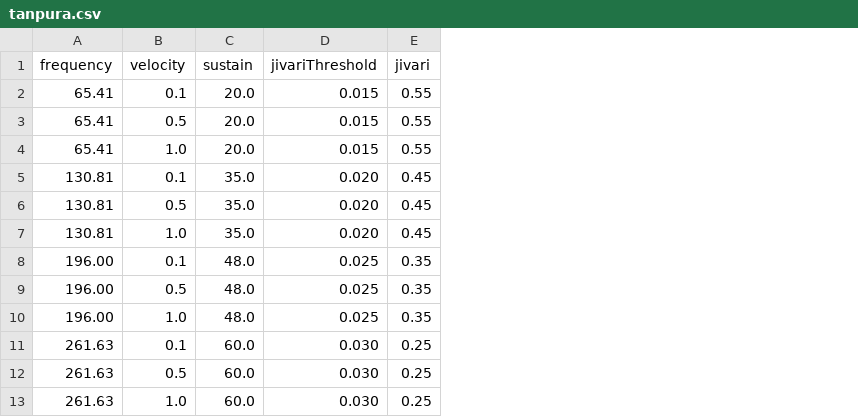
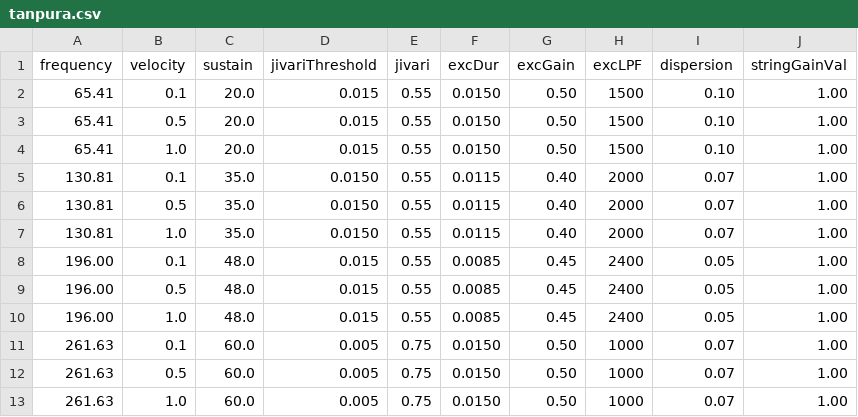
Before and after one commit to shashankkhare/faust_min, a CSV file: assets/dsp/tanpura.csv, drawn as a sheet; the diff names each change by its address in the sheet, - before the commit and + after, or states it on an @@ line.

Commit message:
Populate tanpura.csv with full set of columns from original rdtable

```diff
--- a/assets/dsp/tanpura.csv
+++ b/assets/dsp/tanpura.csv
+column F (excDur), rows 2-13: 0.0150 | 0.0150 | 0.0150 | 0.0115 | 0.0115 | 0.0115 | 0.0085 | 0.0085 | 0.0085 | 0.0150 | 0.0150 | 0.0150
+column G (excGain), rows 2-13: 0.50 | 0.50 | 0.50 | 0.40 | 0.40 | 0.40 | 0.45 | 0.45 | 0.45 | 0.50 | 0.50 | 0.50
+column H (excLPF), rows 2-13: 1500 | 1500 | 1500 | 2000 | 2000 | 2000 | 2400 | 2400 | 2400 | 1000 | 1000 | 1000
+column I (dispersion), rows 2-13: 0.10 | 0.10 | 0.10 | 0.07 | 0.07 | 0.07 | 0.05 | 0.05 | 0.05 | 0.07 | 0.07 | 0.07
+column J (stringGainVal), rows 2-13: all 1.00
-D5:D7 (jivariThreshold): 0.020
+D5:D7 (jivariThreshold): 0.0150
-E5:E7 (jivari): 0.45
+E5:E7 (jivari): 0.55
-D8:D10 (jivariThreshold): 0.025
+D8:D10 (jivariThreshold): 0.015
-E8:E10 (jivari): 0.35
+E8:E10 (jivari): 0.55
-D11:D13 (jivariThreshold): 0.030
+D11:D13 (jivariThreshold): 0.005
-E11:E13 (jivari): 0.25
+E11:E13 (jivari): 0.75
```
